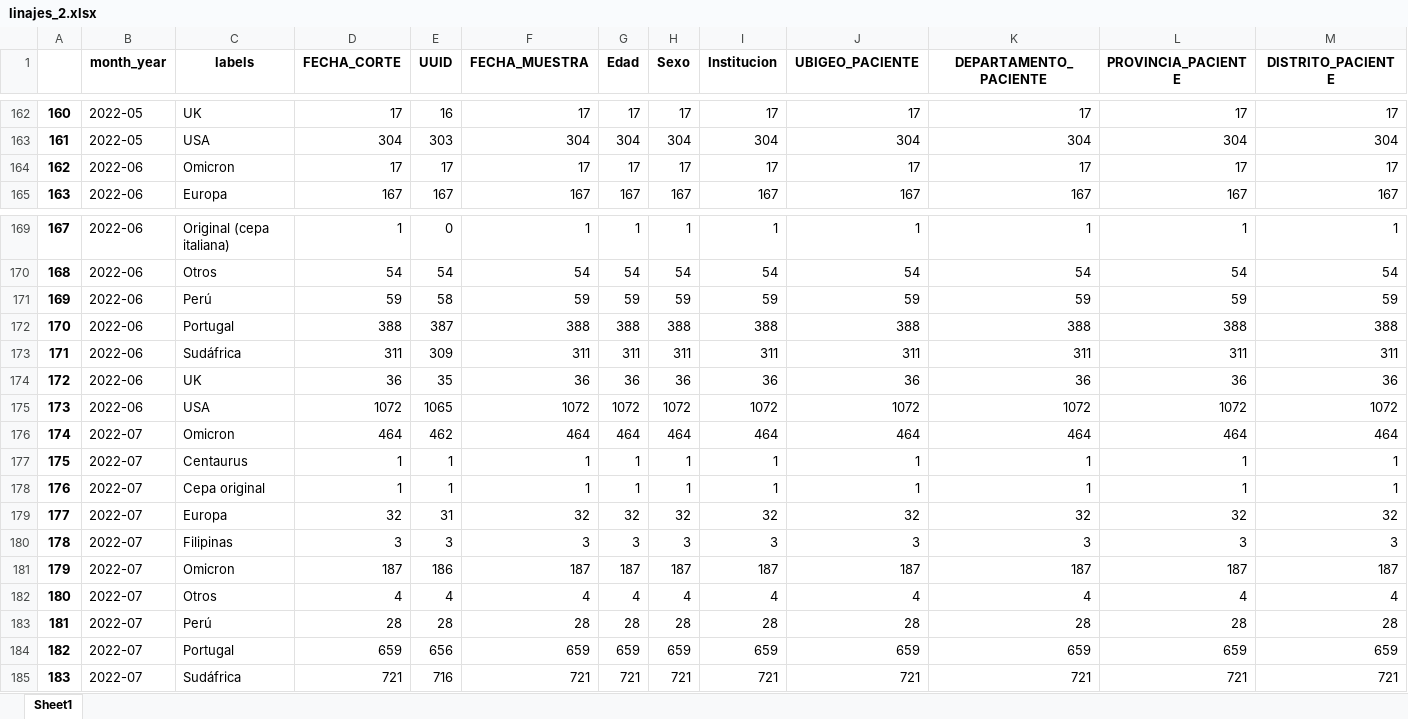
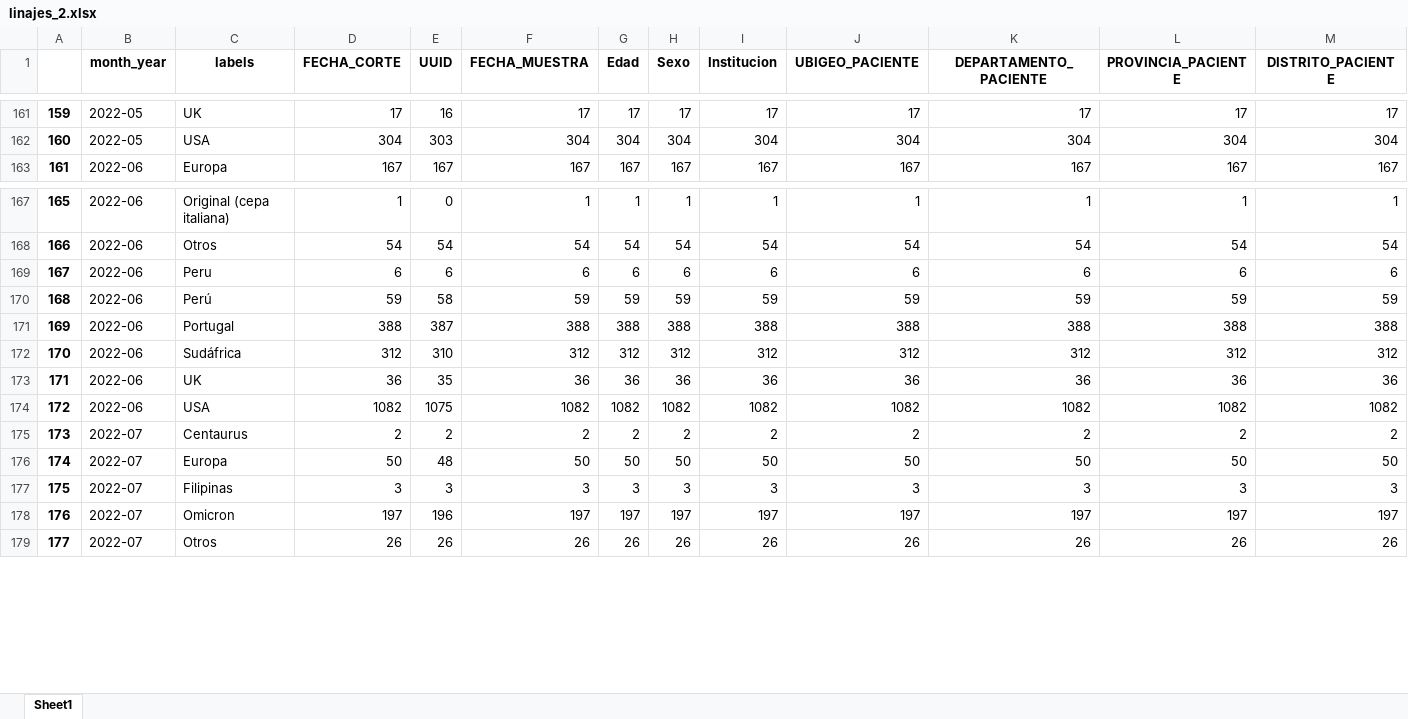
Before and after one commit to pportocarrero/Covid-19, an Excel workbook: linajes_2.xlsx, sheet Sheet1, drawn as a sheet; only a part is shown, gaps mark what is left out; values as stored, in another font and other column widths than the file's, no borders; removed rows and columns are numbered as before the commit, all else as after; rows hold the shown columns only; the diff covers the shown part only; the diff names each change by its address in the sheet, - before the commit and + after, or states it on an @@ line.

```diff
--- a/linajes_2.xlsx (sheet Sheet1)
+++ b/linajes_2.xlsx (sheet Sheet1)
@@ column A renumbered between rows 50 and 184 @@
-row 164: 162 | 2022-06 | Omicron | 17 | 17 | 17 | 17 | 17 | 17 | 17 | 17 | 17 | 17
+row 169: 167 | 2022-06 | Peru | 6 | 6 | 6 | 6 | 6 | 6 | 6 | 6 | 6 | 6
-row 173: 171 | 2022-06 | Sudáfrica | 311 | 309 | 311 | 311 | 311 | 311 | 311 | 311 | 311 | 311
+row 172: 170 | 2022-06 | Sudáfrica | 312 | 310 | 312 | 312 | 312 | 312 | 312 | 312 | 312 | 312
-row 175: 173 | 2022-06 | USA | 1072 | 1065 | 1072 | 1072 | 1072 | 1072 | 1072 | 1072 | 1072 | 1072
-row 176: 174 | 2022-07 | Omicron | 464 | 462 | 464 | 464 | 464 | 464 | 464 | 464 | 464 | 464
-row 177: 175 | 2022-07 | Centaurus | 1 | 1 | 1 | 1 | 1 | 1 | 1 | 1 | 1 | 1
-row 178: 176 | 2022-07 | Cepa original | 1 | 1 | 1 | 1 | 1 | 1 | 1 | 1 | 1 | 1
-row 179: 177 | 2022-07 | Europa | 32 | 31 | 32 | 32 | 32 | 32 | 32 | 32 | 32 | 32
+row 174: 172 | 2022-06 | USA | 1082 | 1075 | 1082 | 1082 | 1082 | 1082 | 1082 | 1082 | 1082 | 1082
+row 175: 173 | 2022-07 | Centaurus | 2 | 2 | 2 | 2 | 2 | 2 | 2 | 2 | 2 | 2
+row 176: 174 | 2022-07 | Europa | 50 | 48 | 50 | 50 | 50 | 50 | 50 | 50 | 50 | 50
-row 181: 179 | 2022-07 | Omicron | 187 | 186 | 187 | 187 | 187 | 187 | 187 | 187 | 187 | 187
-row 182: 180 | 2022-07 | Otros | 4 | 4 | 4 | 4 | 4 | 4 | 4 | 4 | 4 | 4
-row 183: 181 | 2022-07 | Perú | 28 | 28 | 28 | 28 | 28 | 28 | 28 | 28 | 28 | 28
-row 184: 182 | 2022-07 | Portugal | 659 | 656 | 659 | 659 | 659 | 659 | 659 | 659 | 659 | 659
-row 185: 183 | 2022-07 | Sudáfrica | 721 | 716 | 721 | 721 | 721 | 721 | 721 | 721 | 721 | 721
+row 178: 176 | 2022-07 | Omicron | 197 | 196 | 197 | 197 | 197 | 197 | 197 | 197 | 197 | 197
+row 179: 177 | 2022-07 | Otros | 26 | 26 | 26 | 26 | 26 | 26 | 26 | 26 | 26 | 26
```
Also changed, not shown: 9 added rows and 3 removed rows elsewhere in this sheet, linajes.xlsx, regiones/casos_junin.xlsx, 52 other files.
